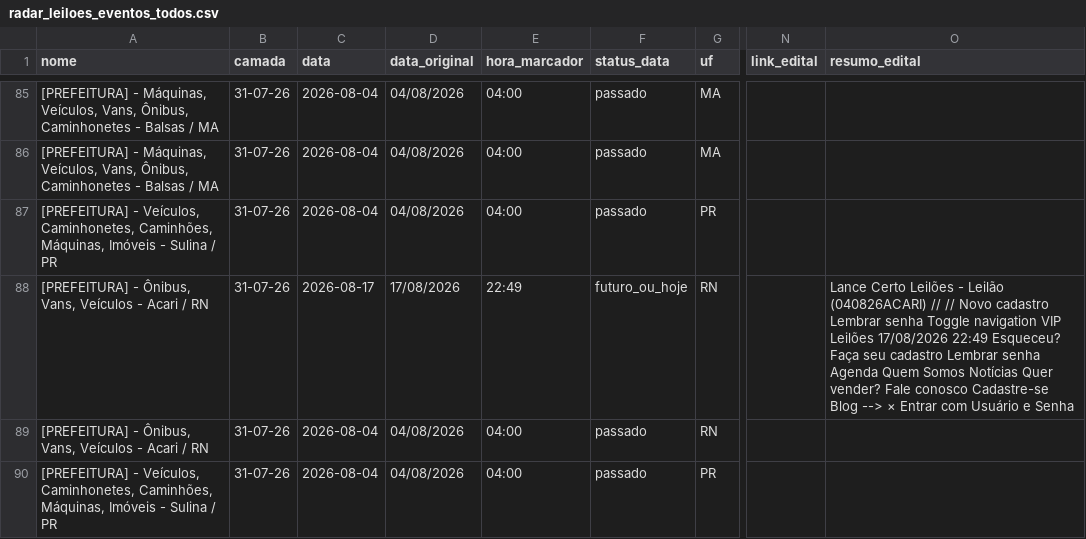
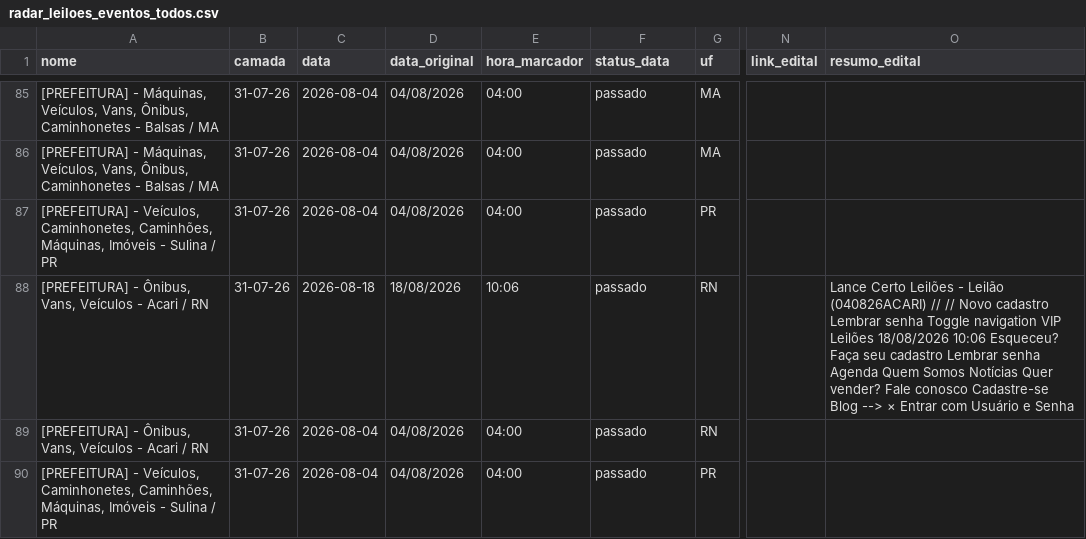
Before and after one commit to Gmaquina1/radar, a CSV file: radar_leiloes_eventos_todos.csv, drawn as a sheet; only a part is shown, gaps mark what is left out; the diff covers the shown part only; the diff names each change by its address in the sheet, - before the commit and + after, or states it on an @@ line.

```diff
--- a/radar_leiloes_eventos_todos.csv
+++ b/radar_leiloes_eventos_todos.csv
-C88 (data): 2026-08-17
+C88 (data): 2026-08-18
-D88 (data_original): 17/08/2026
+D88 (data_original): 18/08/2026
-E88 (hora_marcador): 22:49
+E88 (hora_marcador): 10:06
-F88 (status_data): futuro_ou_hoje
+F88 (status_data): passado
-O88 (resumo_edital): …VIP Leilões 17/08/2026 22:49 Esqueceu? Faça…
+O88 (resumo_edital): …VIP Leilões 18/08/2026 10:06 Esqueceu? Faça…
```
Also changed, not shown: 43 edited cells elsewhere in this file, radar_leiloes_base_completa.csv, 14 other files.
